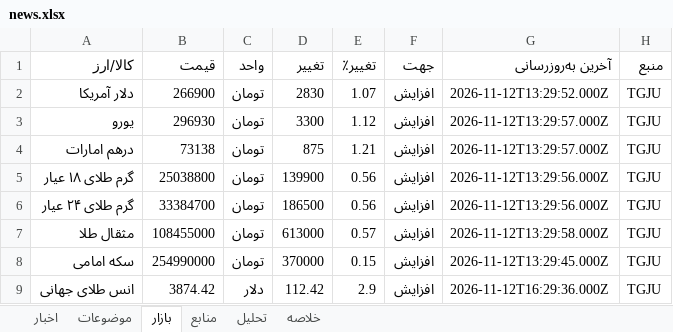
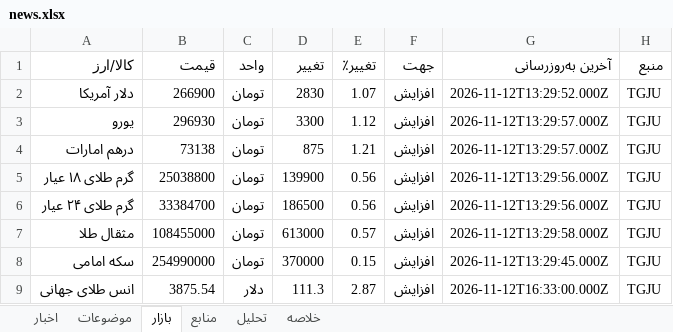
Before and after one commit to legolasoriginall/news-radar, an Excel workbook: news.xlsx, sheet بازار, drawn as a sheet; values as stored, in another font and other column widths than the file's, no borders; the diff names each change by its address in the sheet, - before the commit and + after, or states it on an @@ line.

```diff
--- a/news.xlsx (sheet بازار)
+++ b/news.xlsx (sheet بازار)
-B9 (قیمت): 3874.42
+B9 (قیمت): 3875.54
-D9 (تغییر): 112.42
+D9 (تغییر): 111.3
-E9 (تغییر٪): 2.9
+E9 (تغییر٪): 2.87
-G9 (آخرین به‌روزرسانی): 2026-11-12T16:29:36.000Z
+G9 (آخرین به‌روزرسانی): 2026-11-12T16:33:00.000Z
```
Also changed, not shown: sheet اخبار, sheet منابع, sheet موضوعات, sheet تحلیل, sheet خلاصه, 4 other files.
